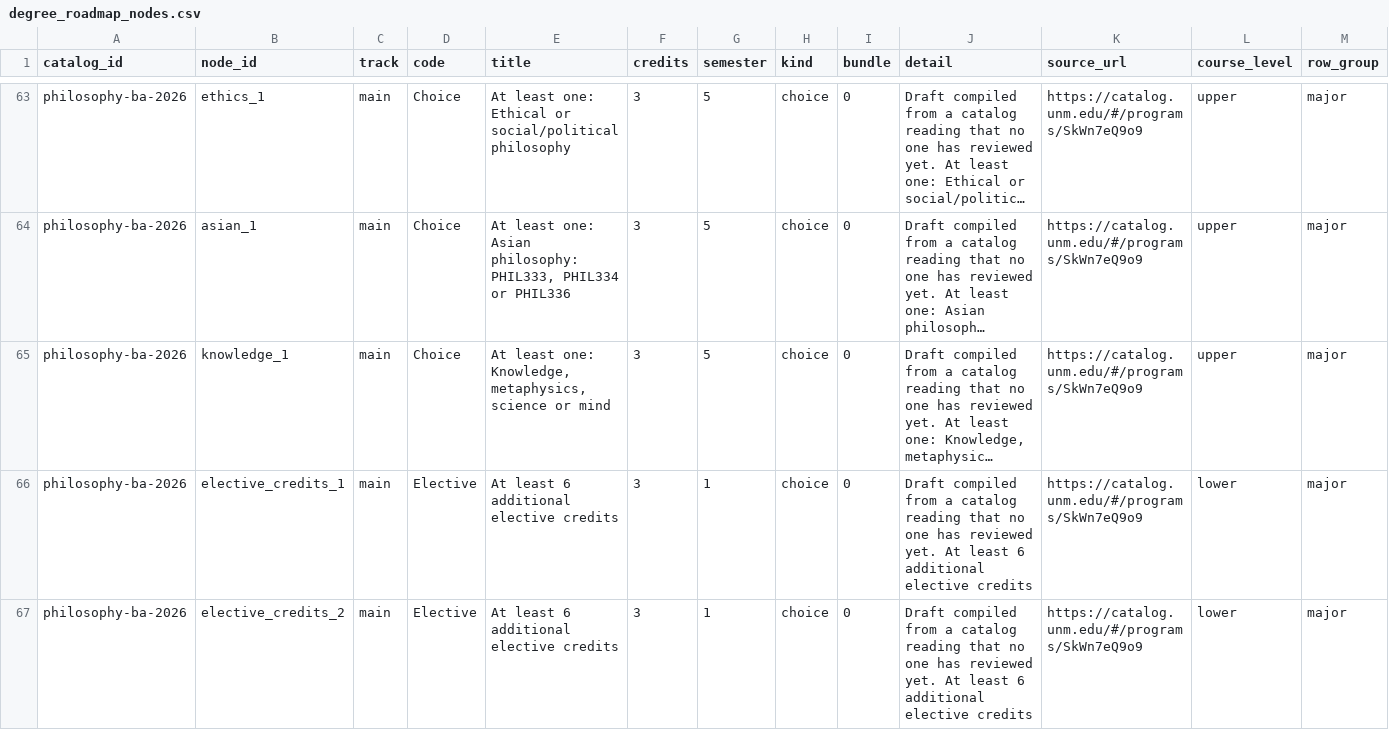
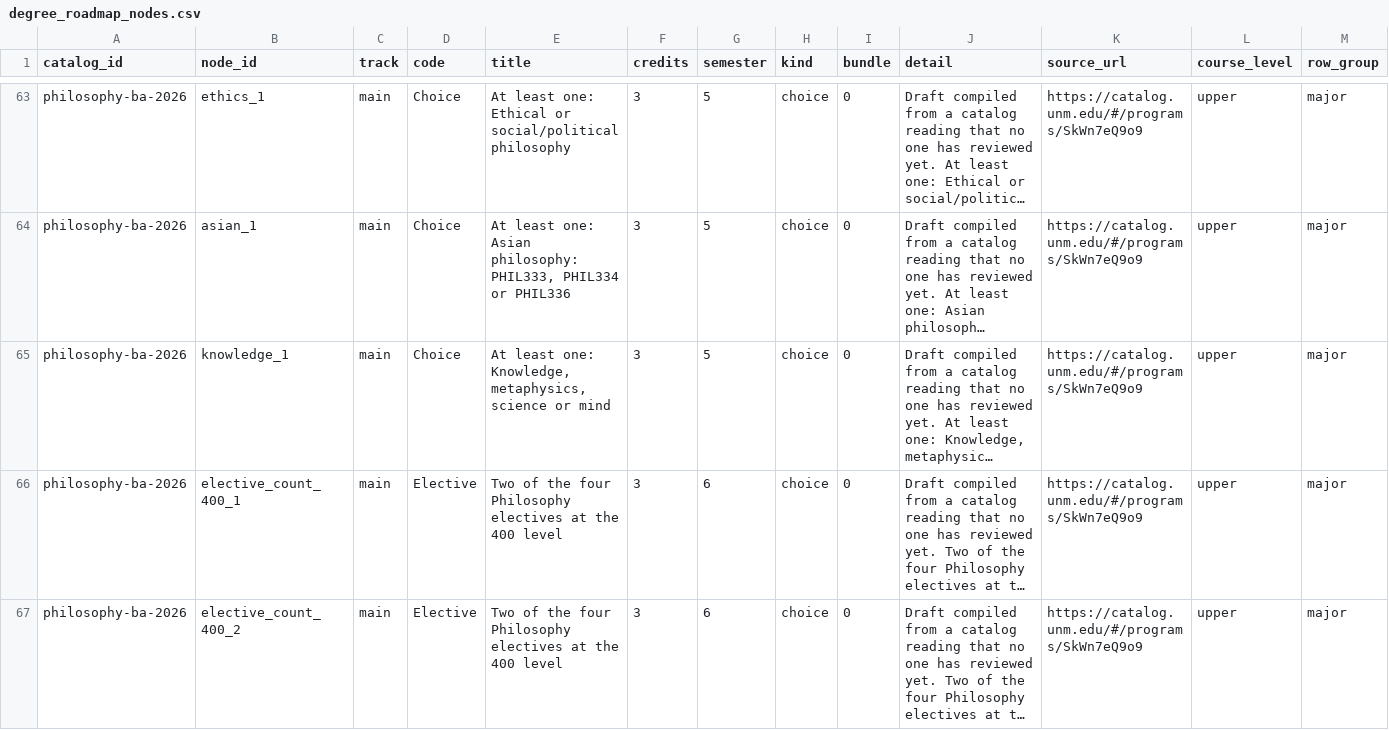
Before and after one commit to cedar-collective/cedar, a CSV file: institution/unm/degree_drafts/degree_roadmap_nodes.csv, drawn as a sheet; only a part is shown, gaps mark what is left out; the shorter side is filled out with more unchanged rows; long unchanged cells end in …; rows hold the shown columns only; the diff covers the shown part only; the diff names each change by its address in the sheet, - before the commit and + after, or states it on an @@ line.

```diff
--- a/institution/unm/degree_drafts/degree_roadmap_nodes.csv
+++ b/institution/unm/degree_drafts/degree_roadmap_nodes.csv
-row 66: philosophy-ba-2026 | elective_credits_1 | main | Elective | At least 6 additional elective credits | 3 | 1 | choice | 0 | Draft compiled from a catalog reading that no one has reviewed yet. At least 6 additional elective credits | https://catalog.unm.edu/#/programs/SkWn7eQ9o9 | lower | major
-row 67: philosophy-ba-2026 | elective_credits_2 | main | Elective | At least 6 additional elective credits | 3 | 1 | choice | 0 | Draft compiled from a catalog reading that no one has reviewed yet. At least 6 additional elective credits | https://catalog.unm.edu/#/programs/SkWn7eQ9o9 | lower | major
```
Also changed, not shown: 2 removed rows elsewhere in this file, institution/unm/degree_drafts/degree_catalog_evidence.csv, institution/unm/degree_drafts/degree_drafts.csv, 3 other files.
